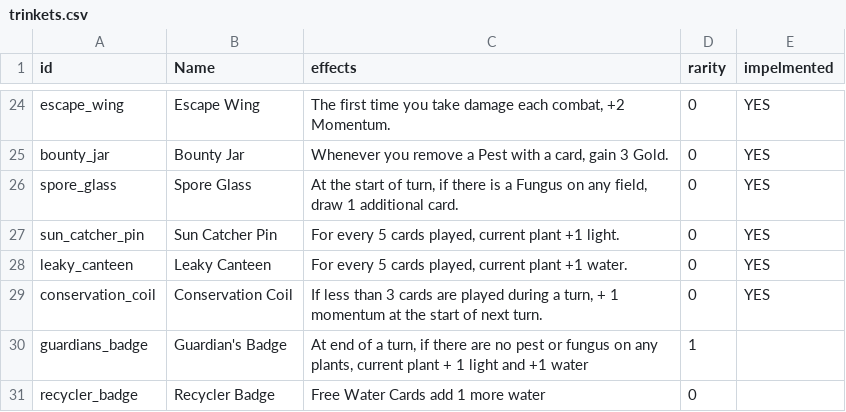
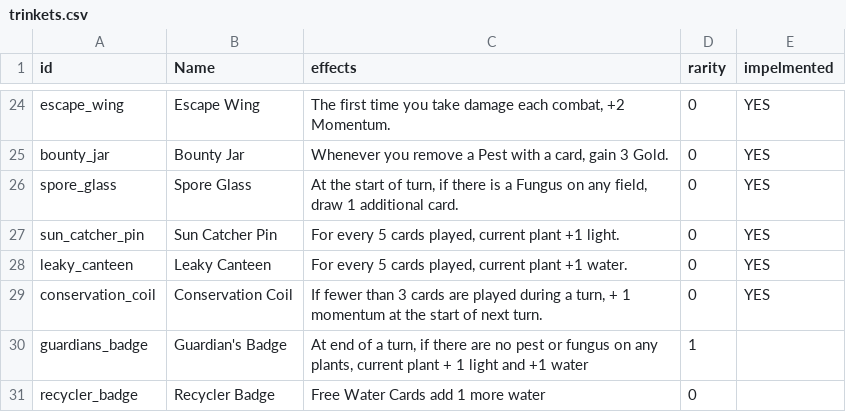
Before and after one commit to cyanglaz/garden, a CSV file: csv/trinkets.csv, drawn as a sheet; only a part is shown, gaps mark what is left out.

```diff
--- a/csv/trinkets.csv
+++ b/csv/trinkets.csv
@@ -28,3 +28,3 @@
 "leaky_canteen","Leaky Canteen","For every 5 cards played, current plant +1 water.","0","YES"
-"conservation_coil","Conservation Coil","If less than 3 cards are played during a turn, + 1 momentum at the start of next turn.","0","YES"
+"conservation_coil","Conservation Coil","If fewer than 3 cards are played during a turn, + 1 momentum at the start of next turn.","0","YES"
 "guardians_badge","Guardian's Badge","At end of a turn, if there are no pest or fungus on any plants, current plant + 1 light and +1 water","1",""
```
